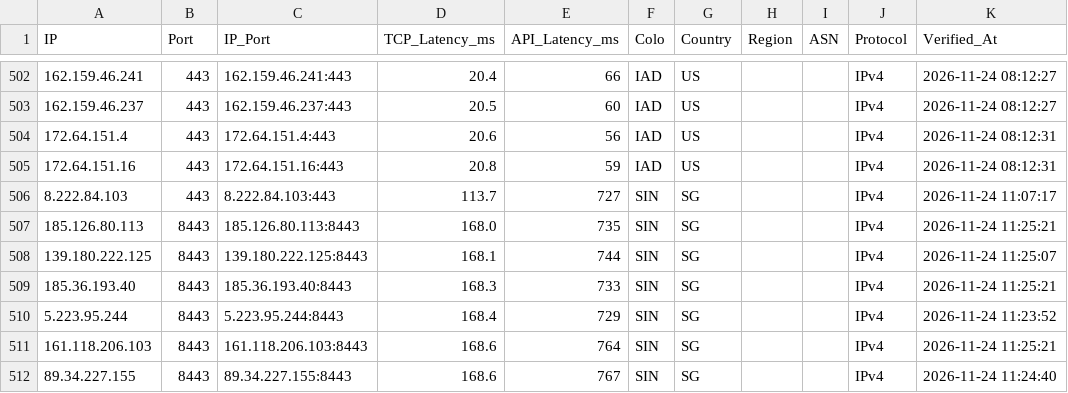
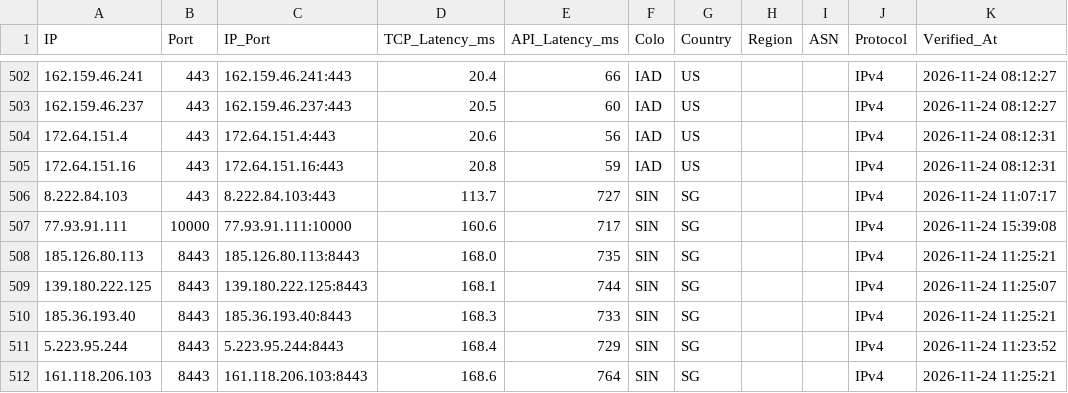
Before and after one commit to hjnzx01/ce-shi-1, a CSV file: output/cf_verified.csv, drawn as a sheet; only a part is shown, gaps mark what is left out; the shorter side is filled out with more unchanged rows; the diff names each change by its address in the sheet, - before the commit and + after, or states it on an @@ line.

```diff
--- a/output/cf_verified.csv
+++ b/output/cf_verified.csv
+row 507: 77.93.91.111 | 10000 | 77.93.91.111:10000 | 160.6 | 717 | SIN | SG |  |  | IPv4 | 2026-11-24 15:39:08
```
Also changed, not shown: 3 other files.
